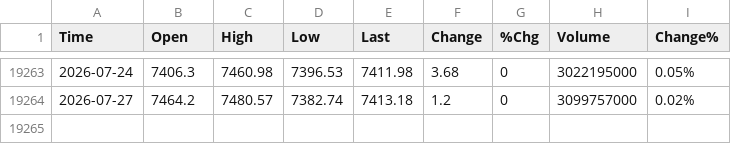
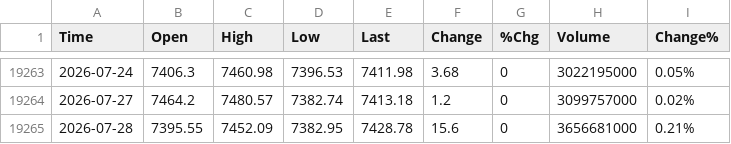
Before and after one commit to smallfishmacro-Git/market-dashboard, a CSV file: data/barchart/S&P_500_Index_$SPX.csv, drawn as a sheet; only a part is shown, gaps mark what is left out.

```diff
--- a/data/barchart/S&P_500_Index_$SPX.csv
+++ b/data/barchart/S&P_500_Index_$SPX.csv
@@ -19264 +19264,2 @@ Time,Open,High,Low,Last,Change,%Chg,Volume,Change%
 2026-07-27,7464.2,7480.57,7382.74,7413.18,1.2,0,3099757000,0.02%
+2026-07-28,7395.55,7452.09,7382.95,7428.78,15.6,0,3656681000,0.21%
```
Also changed, not shown: data/barchart/1-Month_Highs_NYSE_$M1HN.csv, data/barchart/1-Month_Lows_NYSE_$M1LN.csv, 49 other files.
